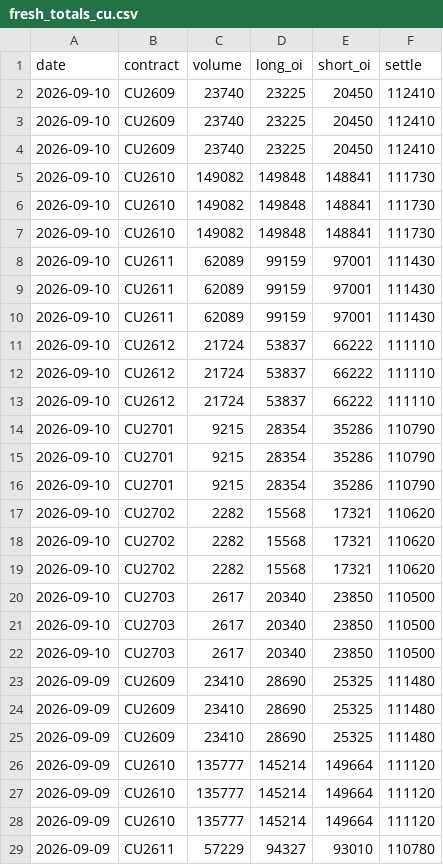
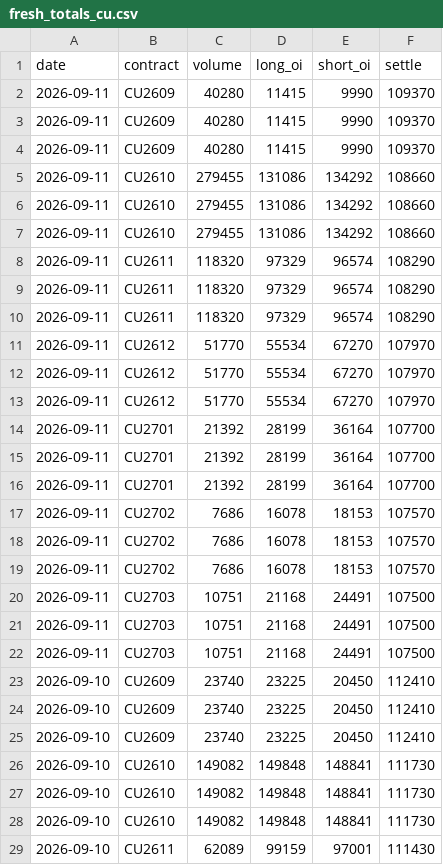
Before and after one commit to yutongchai-bit/shfe-dashboard, a CSV file: data/fresh_totals_cu.csv, drawn as a sheet; only a part is shown; the shorter side is filled out with more unchanged rows; the diff names each change by its address in the sheet, - before the commit and + after, or states it on an @@ line.

```diff
--- a/data/fresh_totals_cu.csv
+++ b/data/fresh_totals_cu.csv
+row 2: 2026-09-11 | CU2609 | 40280 | 11415 | 9990 | 109370
+row 3: 2026-09-11 | CU2609 | 40280 | 11415 | 9990 | 109370
+row 4: 2026-09-11 | CU2609 | 40280 | 11415 | 9990 | 109370
+row 5: 2026-09-11 | CU2610 | 279455 | 131086 | 134292 | 108660
+row 6: 2026-09-11 | CU2610 | 279455 | 131086 | 134292 | 108660
+row 7: 2026-09-11 | CU2610 | 279455 | 131086 | 134292 | 108660
+row 8: 2026-09-11 | CU2611 | 118320 | 97329 | 96574 | 108290
+row 9: 2026-09-11 | CU2611 | 118320 | 97329 | 96574 | 108290
+row 10: 2026-09-11 | CU2611 | 118320 | 97329 | 96574 | 108290
+row 11: 2026-09-11 | CU2612 | 51770 | 55534 | 67270 | 107970
+row 12: 2026-09-11 | CU2612 | 51770 | 55534 | 67270 | 107970
+row 13: 2026-09-11 | CU2612 | 51770 | 55534 | 67270 | 107970
+row 14: 2026-09-11 | CU2701 | 21392 | 28199 | 36164 | 107700
+row 15: 2026-09-11 | CU2701 | 21392 | 28199 | 36164 | 107700
+row 16: 2026-09-11 | CU2701 | 21392 | 28199 | 36164 | 107700
+row 17: 2026-09-11 | CU2702 | 7686 | 16078 | 18153 | 107570
+row 18: 2026-09-11 | CU2702 | 7686 | 16078 | 18153 | 107570
+row 19: 2026-09-11 | CU2702 | 7686 | 16078 | 18153 | 107570
+row 20: 2026-09-11 | CU2703 | 10751 | 21168 | 24491 | 107500
+row 21: 2026-09-11 | CU2703 | 10751 | 21168 | 24491 | 107500
+row 22: 2026-09-11 | CU2703 | 10751 | 21168 | 24491 | 107500
```
Also changed, not shown: data/fresh_positions_al.csv, data/fresh_positions_cu.csv, 14 other files.
